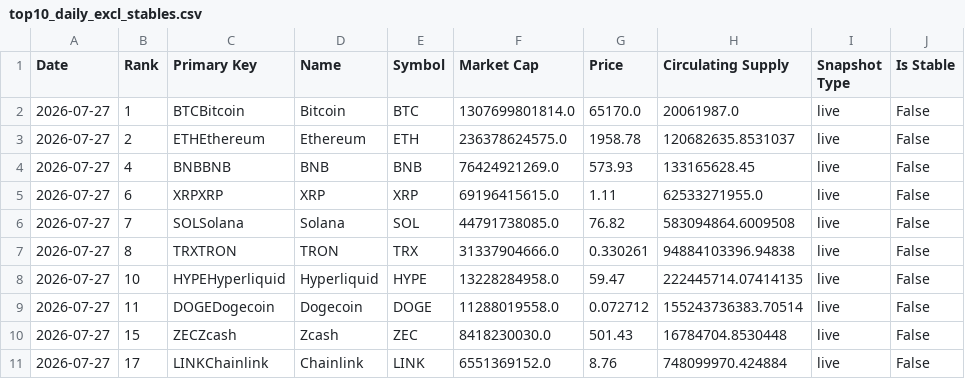
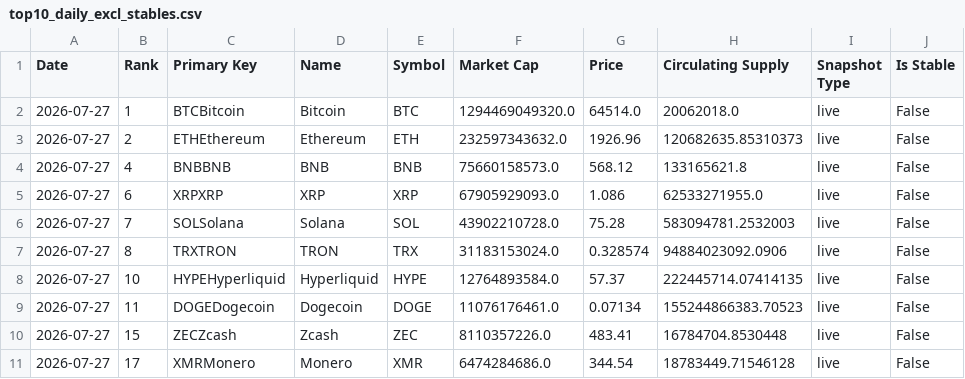
Before and after one commit to w-s-bitcoin/wickedsmartbitcoin, a CSV file: webapps/bitcoin_dominance/webapp_data/top10_daily_excl_stables.csv, drawn as a sheet.

```diff
--- a/webapps/bitcoin_dominance/webapp_data/top10_daily_excl_stables.csv
+++ b/webapps/bitcoin_dominance/webapp_data/top10_daily_excl_stables.csv
@@ -1,11 +1,11 @@
 Date,Rank,Primary Key,Name,Symbol,Market Cap,Price,Circulating Supply,Snapshot Type,Is Stable
-2026-07-27,1,BTCBitcoin,Bitcoin,BTC,1307699801814.0,65170.0,20061987.0,live,False
-2026-07-27,2,ETHEthereum,Ethereum,ETH,236378624575.0,1958.78,120682635.8531037,live,False
-2026-07-27,4,BNBBNB,BNB,BNB,76424921269.0,573.93,133165628.45,live,False
-2026-07-27,6,XRPXRP,XRP,XRP,69196415615.0,1.11,62533271955.0,live,False
-2026-07-27,7,SOLSolana,Solana,SOL,44791738085.0,76.82,583094864.6009508,live,False
-2026-07-27,8,TRXTRON,TRON,TRX,31337904666.0,0.330261,94884103396.94838,live,False
-2026-07-27,10,HYPEHyperliquid,Hyperliquid,HYPE,13228284958.0,59.47,222445714.07414135,live,False
-2026-07-27,11,DOGEDogecoin,Dogecoin,DOGE,11288019558.0,0.072712,155243736383.70514,live,False
-2026-07-27,15,ZECZcash,Zcash,ZEC,8418230030.0,501.43,16784704.8530448,live,False
-2026-07-27,17,LINKChainlink,Chainlink,LINK,6551369152.0,8.76,748099970.424884,live,False
+2026-07-27,1,BTCBitcoin,Bitcoin,BTC,1294469049320.0,64514.0,20062018.0,live,False
+2026-07-27,2,ETHEthereum,Ethereum,ETH,232597343632.0,1926.96,120682635.85310373,live,False
+2026-07-27,4,BNBBNB,BNB,BNB,75660158573.0,568.12,133165621.8,live,False
+2026-07-27,6,XRPXRP,XRP,XRP,67905929093.0,1.086,62533271955.0,live,False
+2026-07-27,7,SOLSolana,Solana,SOL,43902210728.0,75.28,583094781.2532003,live,False
+2026-07-27,8,TRXTRON,TRON,TRX,31183153024.0,0.328574,94884023092.0906,live,False
+2026-07-27,10,HYPEHyperliquid,Hyperliquid,HYPE,12764893584.0,57.37,222445714.07414135,live,False
+2026-07-27,11,DOGEDogecoin,Dogecoin,DOGE,11076176461.0,0.07134,155244866383.70523,live,False
+2026-07-27,15,ZECZcash,Zcash,ZEC,8110357226.0,483.41,16784704.8530448,live,False
+2026-07-27,17,XMRMonero,Monero,XMR,6474284686.0,344.54,18783449.71546128,live,False
```
Also changed, not shown: assets/daily_price.csv, webapps/bitcoin_dominance/webapp_data/top10_daily_incl_stables.csv, 29 other files.
